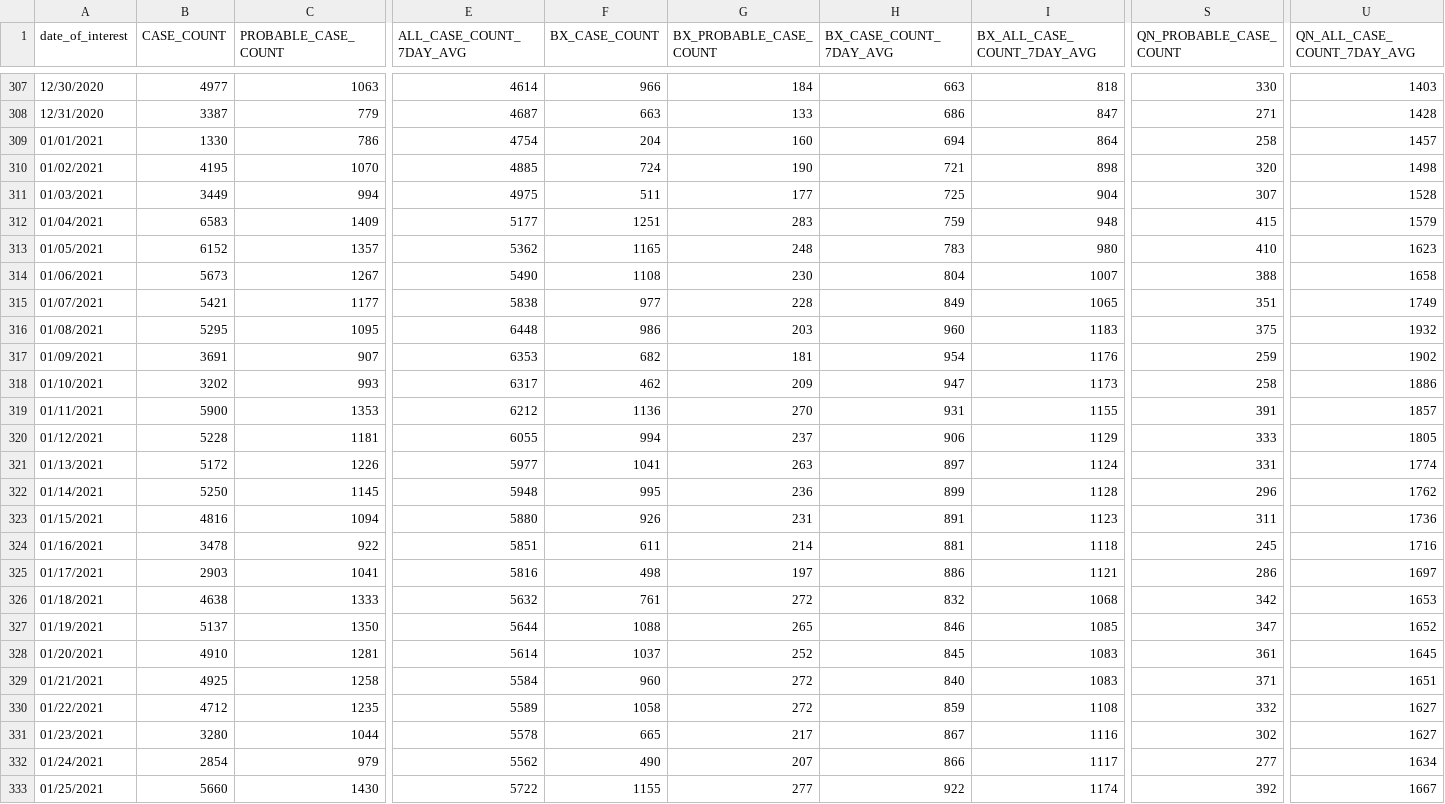
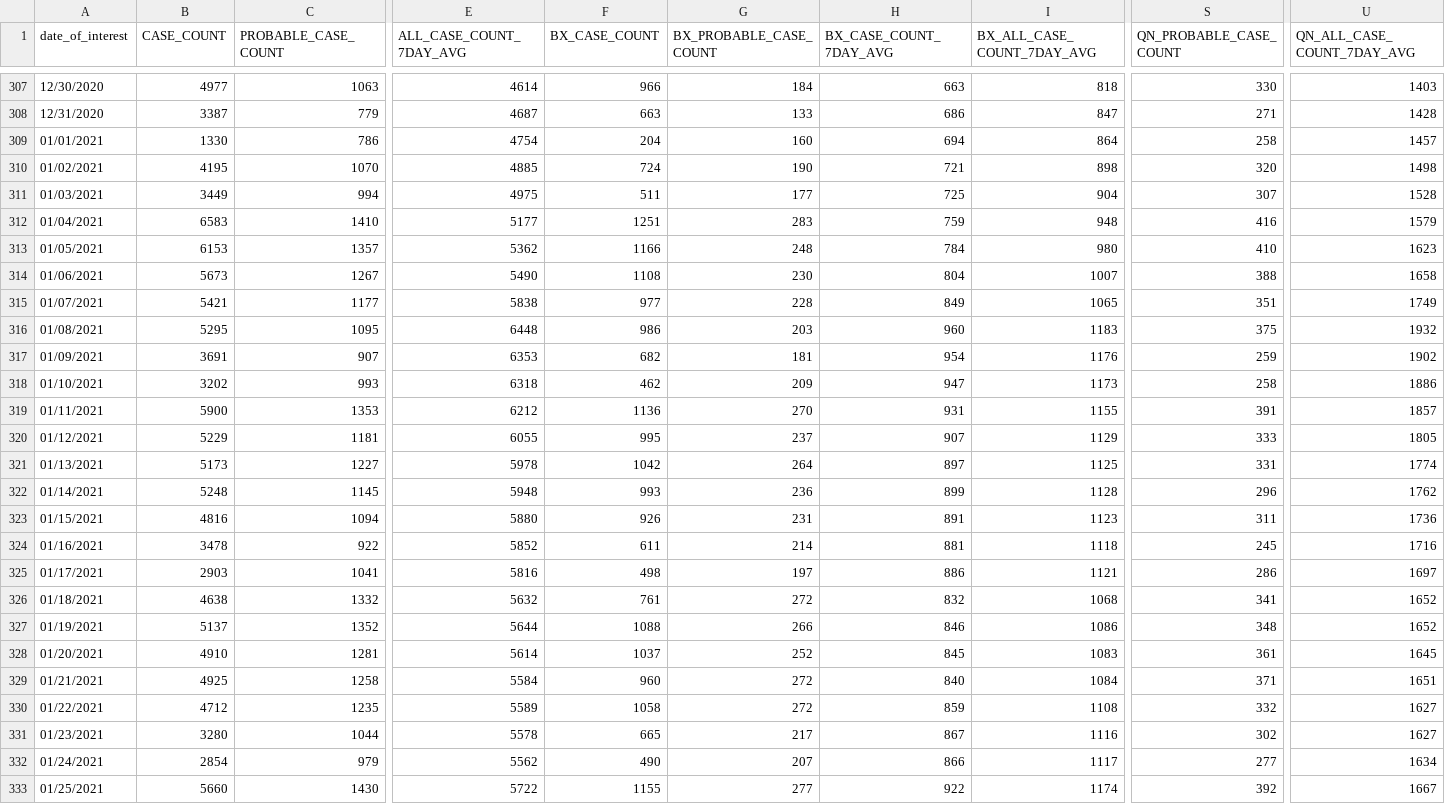
Before and after one commit to nychealth/coronavirus-data, a CSV file: trends/cases-by-day.csv, drawn as a sheet; only a part is shown, gaps mark what is left out; the diff covers the shown part only; the diff names each change by its address in the sheet, - before the commit and + after, or states it on an @@ line.

```diff
--- a/trends/cases-by-day.csv
+++ b/trends/cases-by-day.csv
-C312 (PROBABLE_CASE_COUNT): 1409
+C312 (PROBABLE_CASE_COUNT): 1410
-S312 (QN_PROBABLE_CASE_COUNT): 415
+S312 (QN_PROBABLE_CASE_COUNT): 416
-B313 (CASE_COUNT): 6152
+B313 (CASE_COUNT): 6153
-F313 (BX_CASE_COUNT): 1165
+F313 (BX_CASE_COUNT): 1166
-H313 (BX_CASE_COUNT_7DAY_AVG): 783
+H313 (BX_CASE_COUNT_7DAY_AVG): 784
-E318 (ALL_CASE_COUNT_7DAY_AVG): 6317
+E318 (ALL_CASE_COUNT_7DAY_AVG): 6318
-B320 (CASE_COUNT): 5228
+B320 (CASE_COUNT): 5229
-F320 (BX_CASE_COUNT): 994
+F320 (BX_CASE_COUNT): 995
-H320 (BX_CASE_COUNT_7DAY_AVG): 906
+H320 (BX_CASE_COUNT_7DAY_AVG): 907
-B321 (CASE_COUNT): 5172
+B321 (CASE_COUNT): 5173
-C321 (PROBABLE_CASE_COUNT): 1226
+C321 (PROBABLE_CASE_COUNT): 1227
-E321 (ALL_CASE_COUNT_7DAY_AVG): 5977
+E321 (ALL_CASE_COUNT_7DAY_AVG): 5978
-F321 (BX_CASE_COUNT): 1041
+F321 (BX_CASE_COUNT): 1042
-G321 (BX_PROBABLE_CASE_COUNT): 263
+G321 (BX_PROBABLE_CASE_COUNT): 264
-I321 (BX_ALL_CASE_COUNT_7DAY_AVG): 1124
+I321 (BX_ALL_CASE_COUNT_7DAY_AVG): 1125
-B322 (CASE_COUNT): 5250
+B322 (CASE_COUNT): 5248
-F322 (BX_CASE_COUNT): 995
+F322 (BX_CASE_COUNT): 993
-E324 (ALL_CASE_COUNT_7DAY_AVG): 5851
+E324 (ALL_CASE_COUNT_7DAY_AVG): 5852
-C326 (PROBABLE_CASE_COUNT): 1333
+C326 (PROBABLE_CASE_COUNT): 1332
-S326 (QN_PROBABLE_CASE_COUNT): 342
+S326 (QN_PROBABLE_CASE_COUNT): 341
-U326 (QN_ALL_CASE_COUNT_7DAY_AVG): 1653
+U326 (QN_ALL_CASE_COUNT_7DAY_AVG): 1652
-C327 (PROBABLE_CASE_COUNT): 1350
+C327 (PROBABLE_CASE_COUNT): 1352
-G327 (BX_PROBABLE_CASE_COUNT): 265
+G327 (BX_PROBABLE_CASE_COUNT): 266
-I327 (BX_ALL_CASE_COUNT_7DAY_AVG): 1085
+I327 (BX_ALL_CASE_COUNT_7DAY_AVG): 1086
-S327 (QN_PROBABLE_CASE_COUNT): 347
+S327 (QN_PROBABLE_CASE_COUNT): 348
-I329 (BX_ALL_CASE_COUNT_7DAY_AVG): 1083
+I329 (BX_ALL_CASE_COUNT_7DAY_AVG): 1084
```
Also changed, not shown: 1 added row and 116 edited cells elsewhere in this file, latest/pp-by-modzcta.csv, trends/covid-like-illness.csv, 34 other files.
